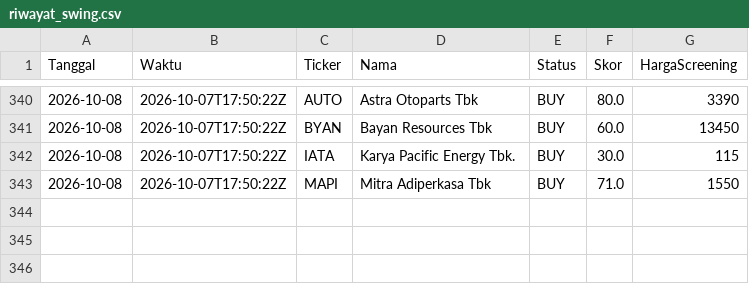
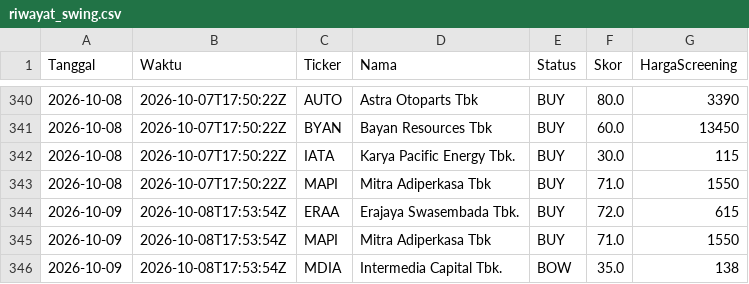
Before and after one commit to 2013tib-droid/Screening-Saham, a CSV file: hasil/riwayat_swing.csv, drawn as a sheet; only a part is shown, gaps mark what is left out.

```diff
--- a/hasil/riwayat_swing.csv
+++ b/hasil/riwayat_swing.csv
@@ -343 +343,4 @@ Tanggal,Waktu,Ticker,Nama,Status,Skor,HargaScreening
 2026-10-08,2026-10-07T17:50:22Z,MAPI,Mitra Adiperkasa Tbk,BUY,71.0,1550
+2026-10-09,2026-10-08T17:53:54Z,ERAA,Erajaya Swasembada Tbk.,BUY,72.0,615
+2026-10-09,2026-10-08T17:53:54Z,MAPI,Mitra Adiperkasa Tbk,BUY,71.0,1550
+2026-10-09,2026-10-08T17:53:54Z,MDIA,Intermedia Capital Tbk.,BOW,35.0,138
```
Also changed, not shown: hasil/semua.csv, hasil/swing.csv, 11 other files.
